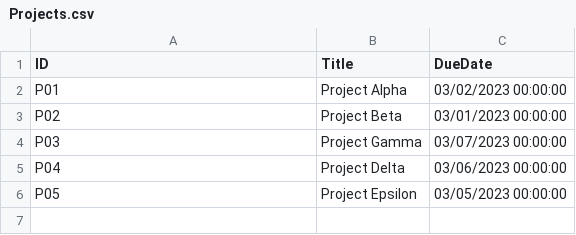
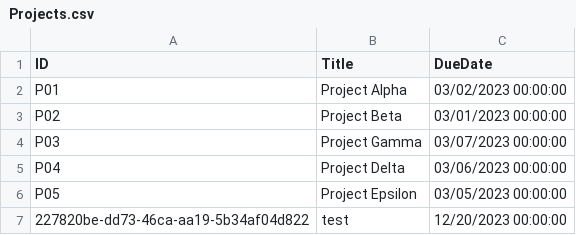
Before and after one commit to Mayar-Abdulkareem/TaskTracer, a CSV file: TaskTracer/Files/Projects.csv, drawn as a sheet; the diff names each change by its address in the sheet, - before the commit and + after, or states it on an @@ line.

```diff
--- a/TaskTracer/Files/Projects.csv
+++ b/TaskTracer/Files/Projects.csv
+row 7: 227820be-dd73-46ca-aa19-5b34af04d822 | test | 12/20/2023 00:00:00
```
Also changed, not shown: TaskTracer/Files/ToDoTasks.csv, 32 other files.
